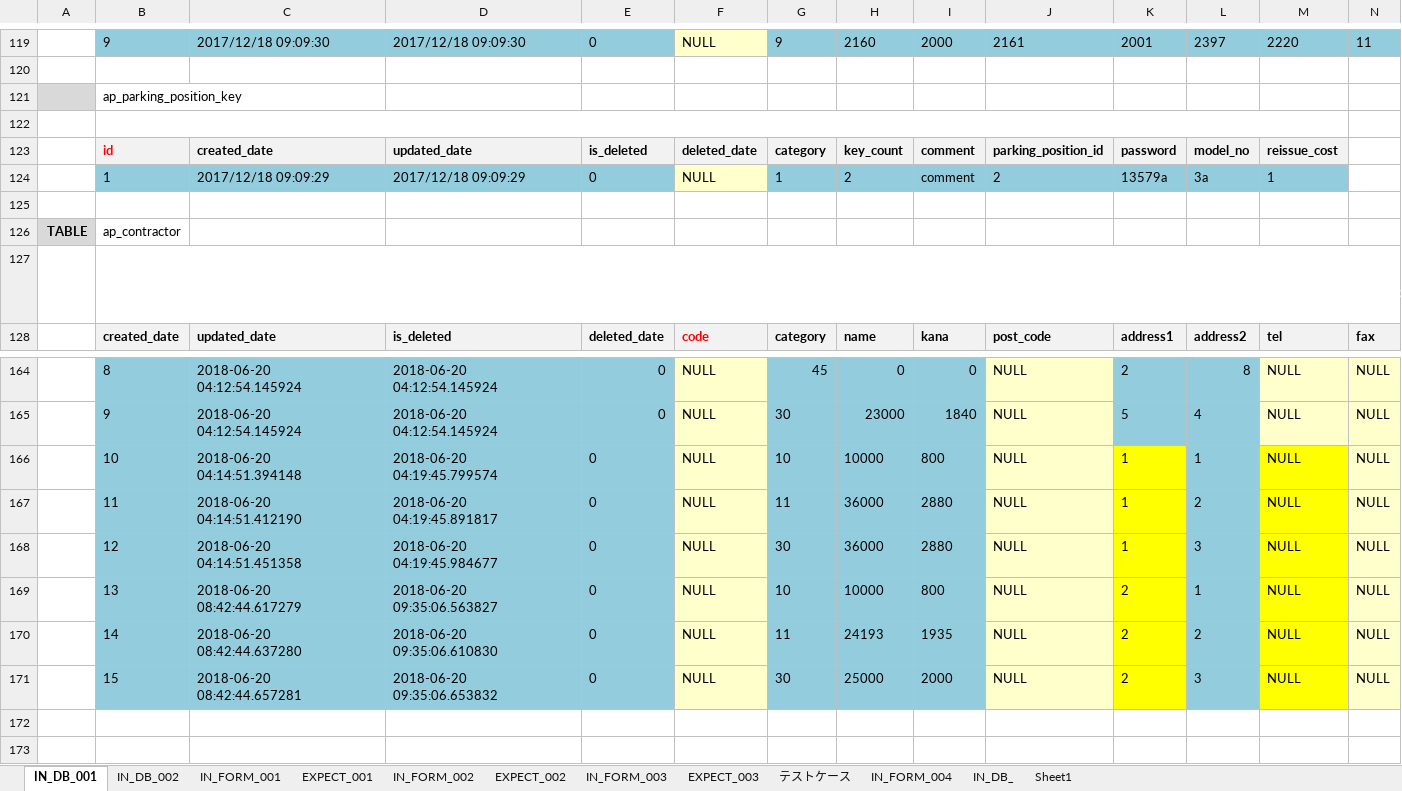
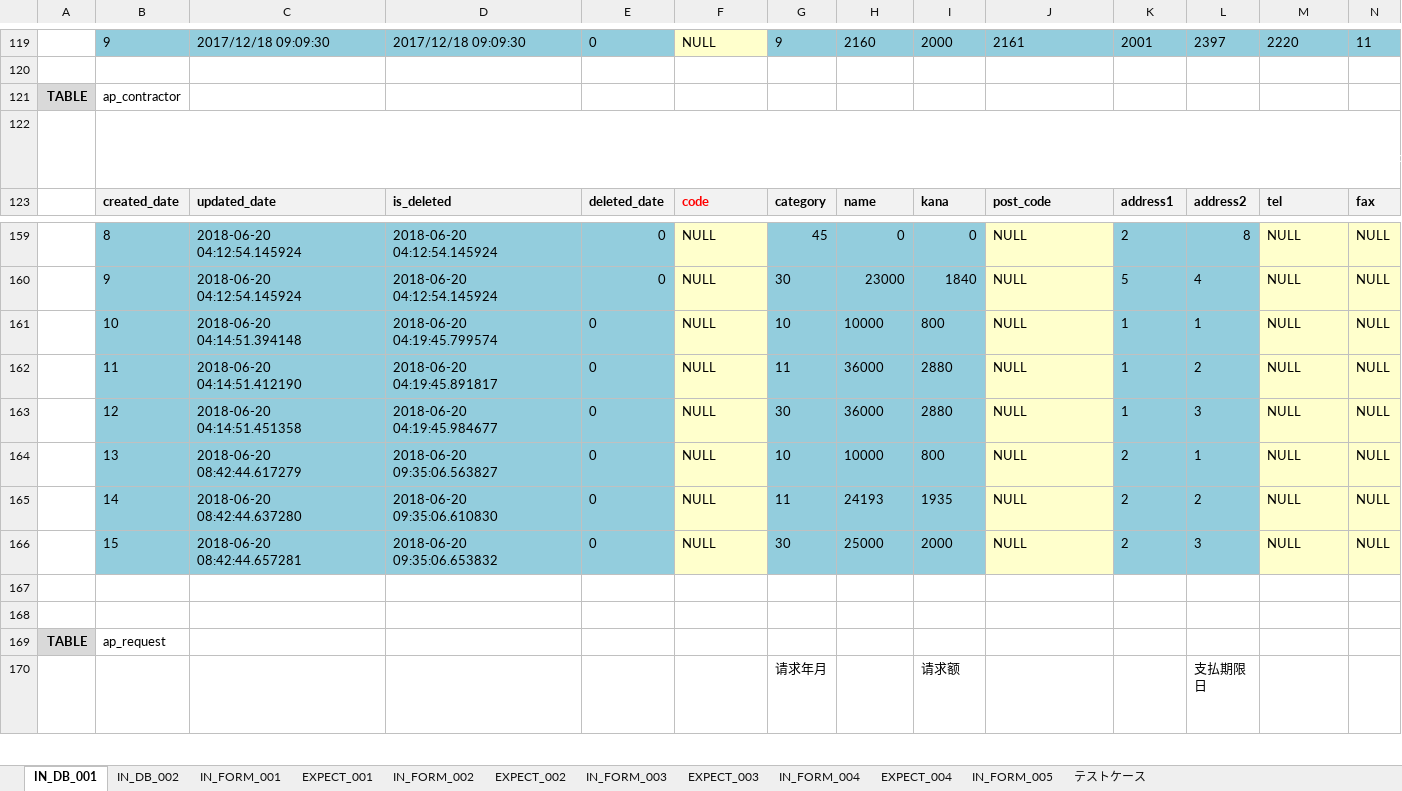
Before and after one commit to ebusiness/areaparking-test, an Excel workbook: test_請求管理/test_請求管理_データ読込みand入金導入履歴.xlsx, sheet IN_DB_001, drawn as a sheet; only a part is shown, gaps mark what is left out; the shorter side is filled out with more unchanged rows; long unchanged cells end in …; values as stored, in another font and other column widths than the file's, no borders; removed rows and columns are numbered as before the commit, all else as after; rows hold the shown columns only; the diff names each change by its address in the sheet, - before the commit and + after, or states it on an @@ line.

```diff
--- a/test_請求管理/test_請求管理_データ読込みand入金導入履歴.xlsx (sheet IN_DB_001)
+++ b/test_請求管理/test_請求管理_データ読込みand入金導入履歴.xlsx (sheet IN_DB_001)
-sheet tab: IN_DB_
-sheet tab: Sheet1
+sheet tab: EXPECT_004
+sheet tab: IN_FORM_005
@@ sheet tab order changed: IN_DB_001 | IN_DB_002 | IN_FORM_001 | EXPECT_001 | IN_FORM_002 | EXPECT_002 | IN_FORM_003 | EXPECT_003 | IN_FORM_004 | EXPECT_004 | IN_FORM_005 | テストケース @@
-row 121:  | ap_parking_position_key
-row 122:  | SELECT id,created_date,updated_date,is_deleted,deleted_date,category,key_count,comment,parking_position_id,password,model_no,reissue_cost FROM ap_parking_position_key WHERE 1=1 LIMIT 100
-row 123:  | id | created_date | updated_date | is_deleted | deleted_date | category | key_count | comment | parking_position_id | password | model_no | reissue_cost
-row 124:  | 1 | 2017/12/18 09:09:29 | 2017/12/18 09:09:29 | 0 | NULL | 1 | 2 | comment | 2 | 13579a | 3a | 1
-row 125: (empty)
-K161:K166 fill: #FFFF00
+K161:K166 fill: #93CDDD
-M161:M166 fill: #FFFF00
+M161:M166 fill: #FFFFCC
```
Also changed, not shown: sheet IN_DB_002, sheet EXPECT_003, sheet EXPECT_002, sheet IN_FORM_004, sheet テストケース, sheet IN_FORM_003, 1 more sheet.
